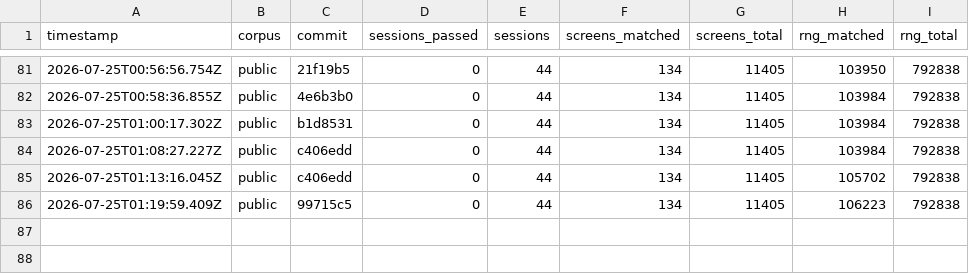
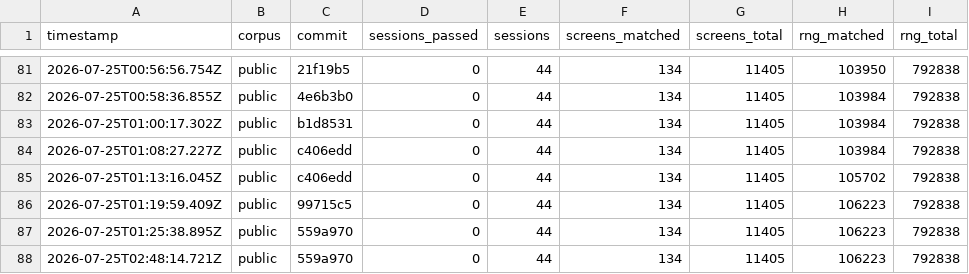
Before and after one commit to rohitgandikota/teleport-contest, a TSV file: docs/plan/score-history.tsv, drawn as a sheet; only a part is shown, gaps mark what is left out.

```diff
--- a/docs/plan/score-history.tsv
+++ b/docs/plan/score-history.tsv
@@ -86 +86,3 @@ timestamp	corpus	commit	sessions_passed	sessions	screens_matched	screens_total	r
 2026-07-25T01:19:59.409Z	public	99715c5	0	44	134	11405	106223	792838
+2026-07-25T01:25:38.895Z	public	559a970	0	44	134	11405	106223	792838
+2026-07-25T02:48:14.721Z	public	559a970	0	44	134	11405	106223	792838
```
Also changed, not shown: 2 other files.
